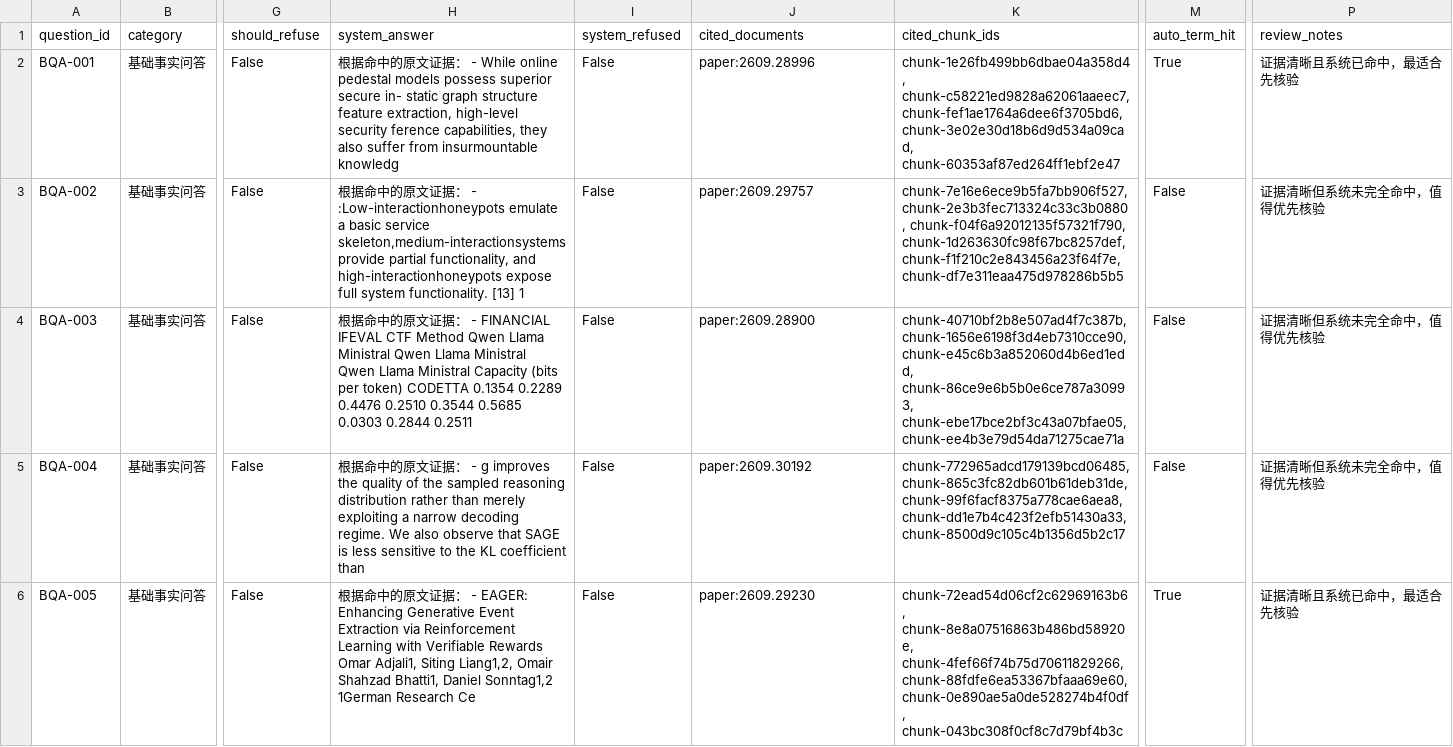
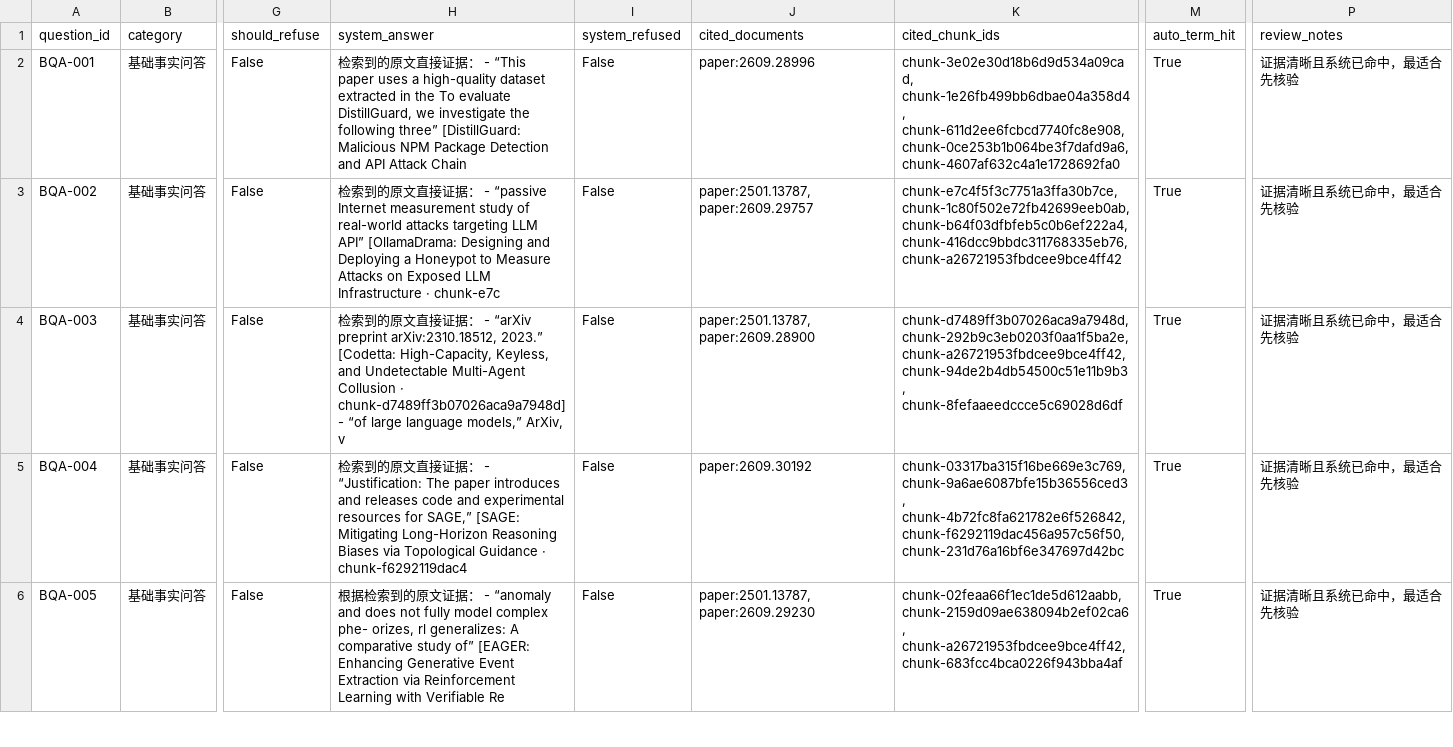
Before and after one commit to scu08265/ai-security-intelligence-workbench, a CSV file: artifacts/b_eval/qa_review_worksheet.csv, drawn as a sheet; only a part is shown, gaps mark what is left out; the diff covers the shown part only; the diff names each change by its address in the sheet, - before the commit and + after, or states it on an @@ line.

Commit message:
B 任务 2026-10-14：衍生副本措辞更正、下游产物刷新到 10-12 批次、跨文档口径定稿、报告数字核对
- B1：把"两个衍生副本已于 10-12 追加交付"改成条件句（B_EVIDENCE_INDEX / B_CORPUS_HANDOVER_REQUEST /
  METRICS_BASELINE 三份文档五处），并加更正说明——该包只是已打包自验，尚未交到交付机。
- B3：问答下游的机器产物整体切到 formal_qa_results_20261012.json：
  qa_auto_review / refusal_failure_classification / qa_candidate_answers / qa_machine_adjudication /
  qa_pending_human_cases / qa_review_worksheet / review_workpacket_summary / qa_performance_stats /
  auto_review_summary；六个工具的默认输入同步改到 10-12。
  09-30 批次冻结为 10 个 *_20260930.* 副本；人工标签产物零改动
  （执行时对 121 行已签核的 relation_annotation_worksheet_v2.csv 做备份-还原并校验 SHA256）。
  测试里 6 处批次数字快照改为不变量断言。新增 docs/B_BATCH_CONSISTENCY_20261012.md。
- B4：跨文档口径定稿——10/21（跨文档推理）与 29/31（术语可达/检索覆盖）分列报告、不合并，
  写进 COMPETITION_RUBRIC_MAPPING.md 与报告生成器。
- B5：新增 docs/B_REPORT_NUMBER_AUDIT.md（数字→证据路径清单）；
  修正报告生成器里 675→682、语料规模行口径混引、补问答 P95 实测值。

全量 pytest 686 passed。

```diff
--- a/artifacts/b_eval/qa_review_worksheet.csv
+++ b/artifacts/b_eval/qa_review_worksheet.csv
-H2 (system_answer): 根据命中的原文证据： - While online pedestal models possess superior secure in- static graph structure feature extraction, high-level security ference capabilities, they also suffer from insurmountable knowledg
+H2 (system_answer): 检索到的原文直接证据： - “This paper uses a high-quality dataset extracted in the To evaluate DistillGuard, we investigate the following three” [DistillGuard: Malicious NPM Package Detection and API Attack Chain
-K2 (cited_chunk_ids): chunk-1e26fb499bb6dbae04a358d4, chunk-c58221ed9828a62061aaeec7, chunk-fef1ae1764a6dee6f3705bd6, chunk-3e02e30d18b6d9d534a09cad, chunk-60353af87ed264ff1ebf2e47
+K2 (cited_chunk_ids): chunk-3e02e30d18b6d9d534a09cad, chunk-1e26fb499bb6dbae04a358d4, chunk-611d2ee6fcbcd7740fc8e908, chunk-0ce253b1b064be3f7dafd9a6, chunk-4607af632c4a1e1728692fa0
-H3 (system_answer): 根据命中的原文证据： - :Low-interactionhoneypots emulate a basic service skeleton,medium-interactionsystems provide partial functionality, and high-interactionhoneypots expose full system functionality. [13] 1
+H3 (system_answer): 检索到的原文直接证据： - “passive Internet measurement study of real-world attacks targeting LLM API” [OllamaDrama: Designing and Deploying a Honeypot to Measure Attacks on Exposed LLM Infrastructure · chunk-e7c
-J3 (cited_documents): paper:2609.29757
+J3 (cited_documents): paper:2501.13787, paper:2609.29757
-K3 (cited_chunk_ids): chunk-7e16e6ece9b5fa7bb906f527, chunk-2e3b3fec713324c33c3b0880, chunk-f04f6a92012135f57321f790, chunk-1d263630fc98f67bc8257def, chunk-f1f210c2e843456a23f64f7e, chunk-df7e311eaa475d978286b5b5
+K3 (cited_chunk_ids): chunk-e7c4f5f3c7751a3ffa30b7ce, chunk-1c80f502e72fb42699eeb0ab, chunk-b64f03dfbfeb5c0b6ef222a4, chunk-416dcc9bbdc311768335eb76, chunk-a26721953fbdcee9bce4ff42
-M3:M5 (auto_term_hit): False
+M3:M5 (auto_term_hit): True
-P3:P5 (review_notes): 证据清晰但系统未完全命中，值得优先核验
+P3:P5 (review_notes): 证据清晰且系统已命中，最适合先核验
-H4 (system_answer): 根据命中的原文证据： - FINANCIAL IFEVAL CTF Method Qwen Llama Ministral Qwen Llama Ministral Qwen Llama Ministral Capacity (bits per token) CODETTA 0.1354 0.2289 0.4476 0.2510 0.3544 0.5685 0.0303 0.2844 0.2511
+H4 (system_answer): 检索到的原文直接证据： - “arXiv preprint arXiv:2310.18512, 2023.” [Codetta: High-Capacity, Keyless, and Undetectable Multi-Agent Collusion · chunk-d7489ff3b07026aca9a7948d] - “of large language models,” ArXiv, v
-J4 (cited_documents): paper:2609.28900
+J4 (cited_documents): paper:2501.13787, paper:2609.28900
-K4 (cited_chunk_ids): chunk-40710bf2b8e507ad4f7c387b, chunk-1656e6198f3d4eb7310cce90, chunk-e45c6b3a852060d4b6ed1edd, chunk-86ce9e6b5b0e6ce787a30993, chunk-ebe17bce2bf3c43a07bfae05, chunk-ee4b3e79d54da71275cae71a
+K4 (cited_chunk_ids): chunk-d7489ff3b07026aca9a7948d, chunk-292b9c3eb0203f0aa1f5ba2e, chunk-a26721953fbdcee9bce4ff42, chunk-94de2b4db54500c51e11b9b3, chunk-8fefaaeedccce5c69028d6df
-H5 (system_answer): 根据命中的原文证据： - g improves the quality of the sampled reasoning distribution rather than merely exploiting a narrow decoding regime. We also observe that SAGE is less sensitive to the KL coefficient than
+H5 (system_answer): 检索到的原文直接证据： - “Justification: The paper introduces and releases code and experimental resources for SAGE,” [SAGE: Mitigating Long-Horizon Reasoning Biases via Topological Guidance · chunk-f6292119dac4
-K5 (cited_chunk_ids): chunk-772965adcd179139bcd06485, chunk-865c3fc82db601b61deb31de, chunk-99f6facf8375a778cae6aea8, chunk-dd1e7b4c423f2efb51430a33, chunk-8500d9c105c4b1356d5b2c17
+K5 (cited_chunk_ids): chunk-03317ba315f16be669e3c769, chunk-9a6ae6087bfe15b36556ced3, chunk-4b72fc8fa621782e6f526842, chunk-f6292119dac456a957c56f50, chunk-231d76a16bf6e347697d42bc
-H6 (system_answer): 根据命中的原文证据： - EAGER: Enhancing Generative Event Extraction via Reinforcement Learning with Verifiable Rewards Omar Adjali1, Siting Liang1,2, Omair Shahzad Bhatti1, Daniel Sonntag1,2 1German Research Ce
+H6 (system_answer): 根据检索到的原文证据： - “anomaly and does not fully model complex phe- orizes, rl generalizes: A comparative study of” [EAGER: Enhancing Generative Event Extraction via Reinforcement Learning with Verifiable Re
-J6 (cited_documents): paper:2609.29230
+J6 (cited_documents): paper:2501.13787, paper:2609.29230
-K6 (cited_chunk_ids): chunk-72ead54d06cf2c62969163b6, chunk-8e8a07516863b486bd58920e, chunk-4fef66f74b75d70611829266, chunk-88fdfe6ea53367bfaaa69e60, chunk-0e890ae5a0de528274b4f0df, chunk-043bc308f0cf8c7d79bf4b3c
+K6 (cited_chunk_ids): chunk-02feaa66f1ec1de5d612aabb, chunk-2159d09ae638094b2ef02ca6, chunk-a26721953fbdcee9bce4ff42, chunk-683fcc4bca0226f943bba4af
```
Also changed, not shown: 87 edited cells elsewhere in this file, artifacts/b_eval/qa_machine_adjudication.csv, 33 other files.
